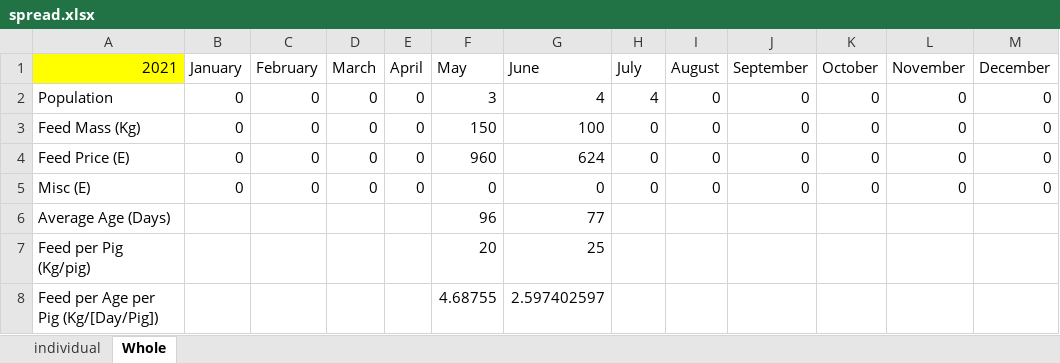
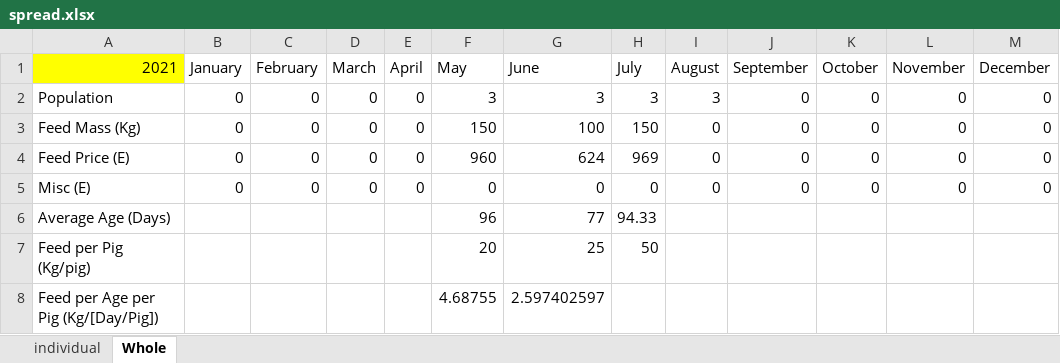
Before and after one commit to bayankhosi/FarmProgram, an Excel workbook: Files/spread.xlsx, sheet Whole, drawn as a sheet; values as stored, in another font and other column widths than the file's, no borders; the diff names each change by its address in the sheet, - before the commit and + after, or states it on an @@ line.

```diff
--- a/Files/spread.xlsx (sheet Whole)
+++ b/Files/spread.xlsx (sheet Whole)
-G2 (June): 4
+G2 (June): 3
-H2 (July): 4
+H2 (July): 3
-I2 (August): 0
+I2 (August): 3
-H3 (July): 0
+H3 (July): 150
-H4 (July): 0
+H4 (July): 969
-H6 (July): (empty)
+H6 (July): 94.33
-H7 (July): (empty)
+H7 (July): 50
```
Also changed, not shown: sheet individual, 1 other file.
